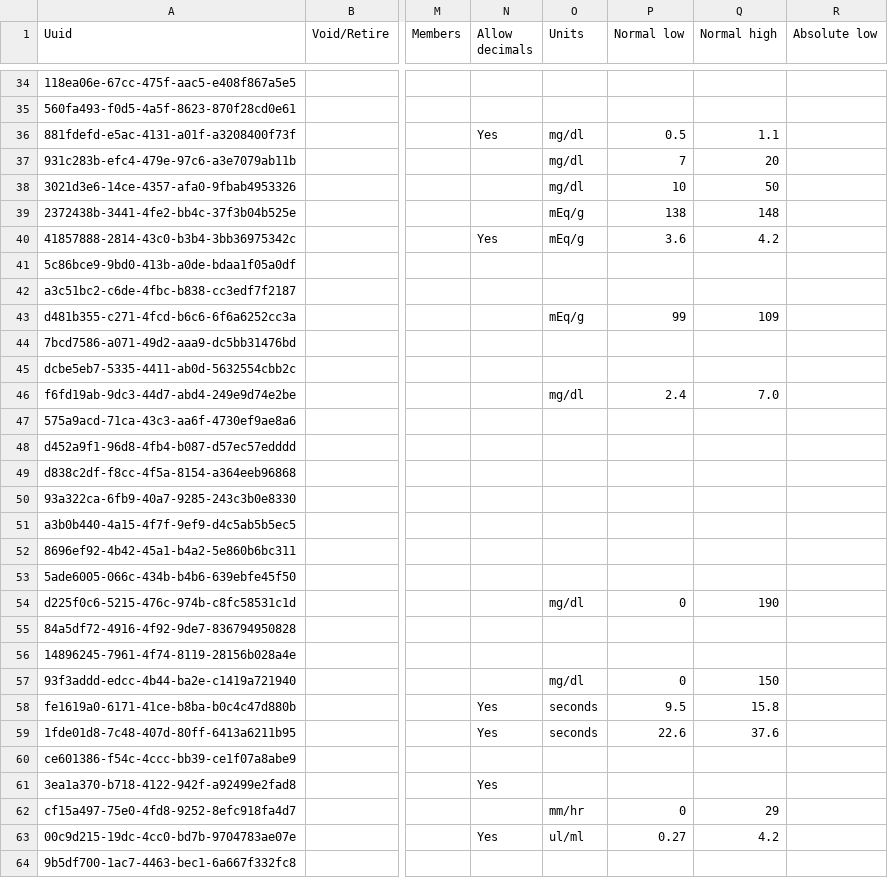
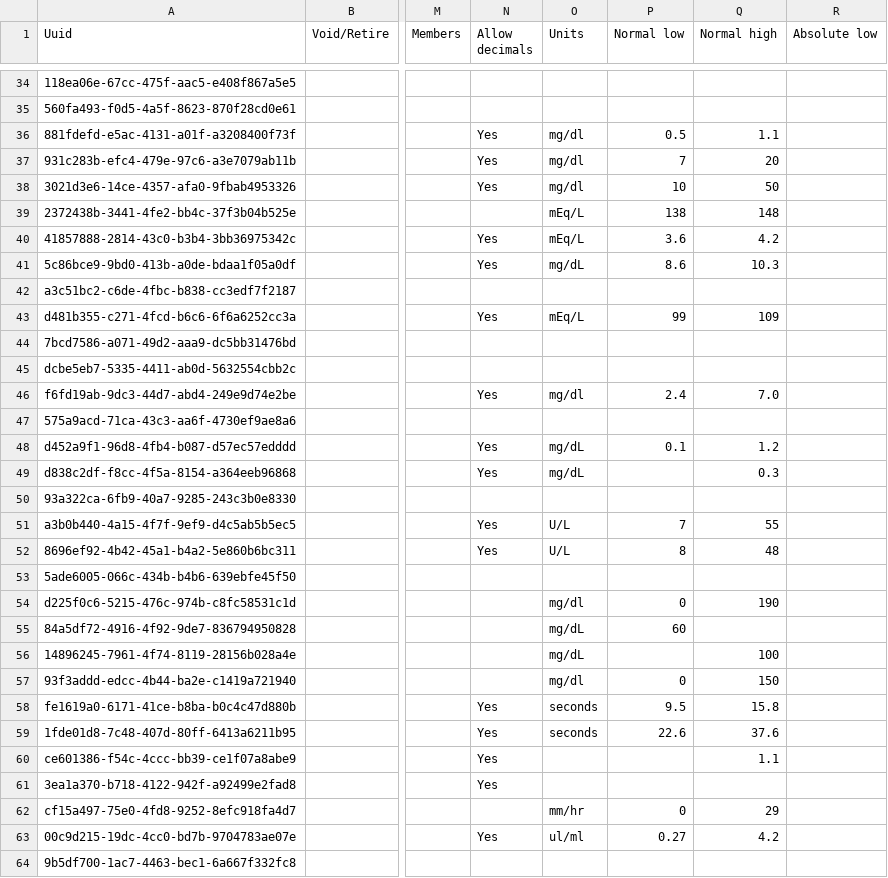
Before and after one commit to globalhealthcoalition/openmrs-config-ghc, a CSV file: configuration/concepts/lab_tests.csv, drawn as a sheet; only a part is shown, gaps mark what is left out; the diff covers the shown part only; the diff names each change by its address in the sheet, - before the commit and + after, or states it on an @@ line.

Commit message:
GHC-136: Add lab ranges and accept decimals

```diff
--- a/configuration/concepts/lab_tests.csv
+++ b/configuration/concepts/lab_tests.csv
-N37:N38 (Allow decimals): (empty)
+N37:N38 (Allow decimals): Yes
-O39:O40 (Units): mEq/g
+O39:O40 (Units): mEq/L
-N41 (Allow decimals): (empty)
+N41 (Allow decimals): Yes
-O41 (Units): (empty)
+O41 (Units): mg/dL
-P41 (Normal low): (empty)
+P41 (Normal low): 8.6
-Q41 (Normal high): (empty)
+Q41 (Normal high): 10.3
-N43 (Allow decimals): (empty)
+N43 (Allow decimals): Yes
-O43 (Units): mEq/g
+O43 (Units): mEq/L
-N46 (Allow decimals): (empty)
+N46 (Allow decimals): Yes
-N48:N49 (Allow decimals): (empty)
+N48:N49 (Allow decimals): Yes
-O48:O49 (Units): (empty)
+O48:O49 (Units): mg/dL
-P48 (Normal low): (empty)
+P48 (Normal low): 0.1
-Q48 (Normal high): (empty)
+Q48 (Normal high): 1.2
-Q49 (Normal high): (empty)
+Q49 (Normal high): 0.3
-N51:N52 (Allow decimals): (empty)
+N51:N52 (Allow decimals): Yes
-O51:O52 (Units): (empty)
+O51:O52 (Units): U/L
-P51 (Normal low): (empty)
+P51 (Normal low): 7
-Q51 (Normal high): (empty)
+Q51 (Normal high): 55
-P52 (Normal low): (empty)
+P52 (Normal low): 8
-Q52 (Normal high): (empty)
+Q52 (Normal high): 48
-O55:O56 (Units): (empty)
+O55:O56 (Units): mg/dL
-P55 (Normal low): (empty)
+P55 (Normal low): 60
-Q56 (Normal high): (empty)
+Q56 (Normal high): 100
-N60 (Allow decimals): (empty)
+N60 (Allow decimals): Yes
-Q60 (Normal high): (empty)
+Q60 (Normal high): 1.1
```
Also changed, not shown: 6 edited cells elsewhere in this file, 1 other file.
